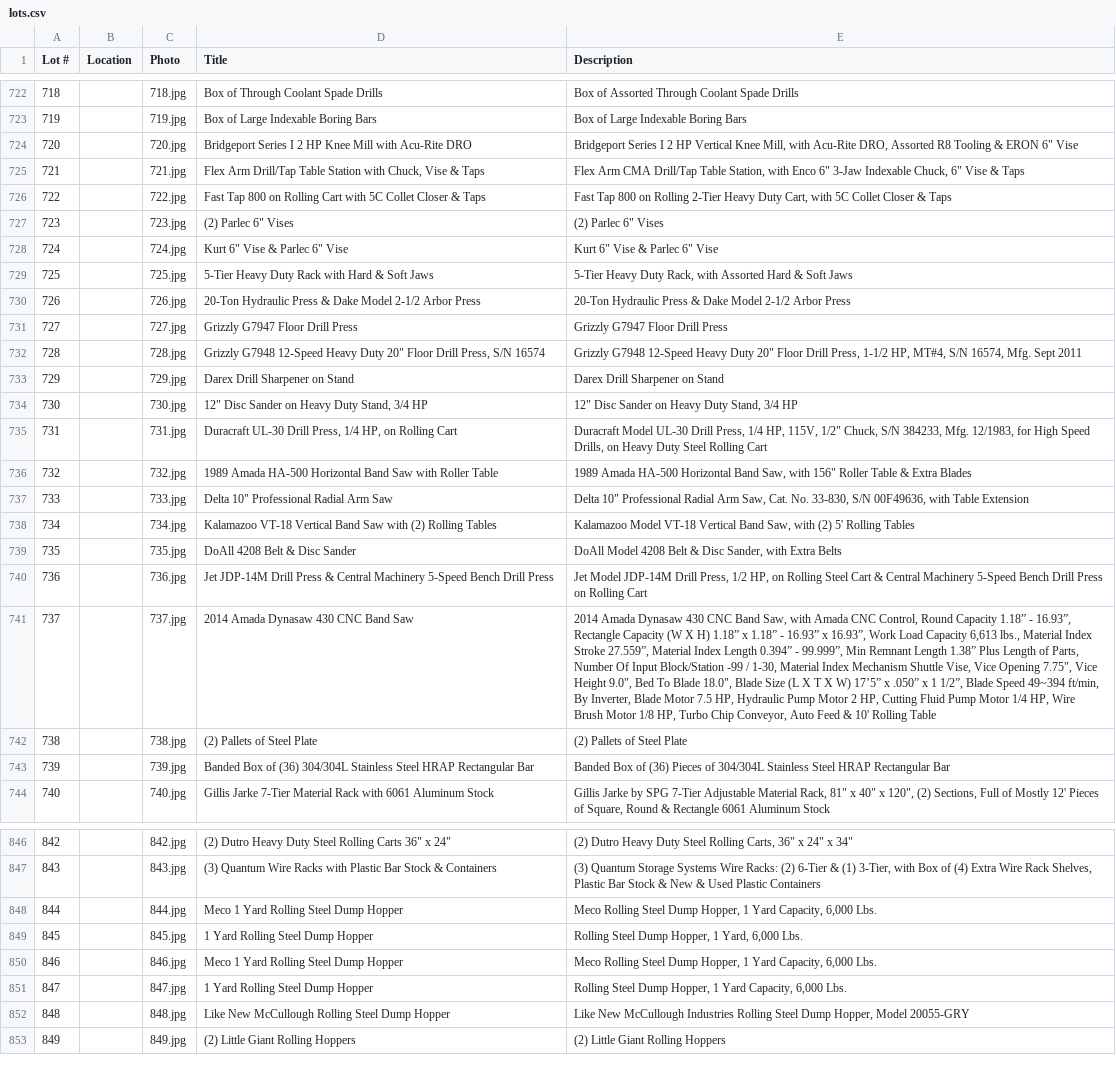
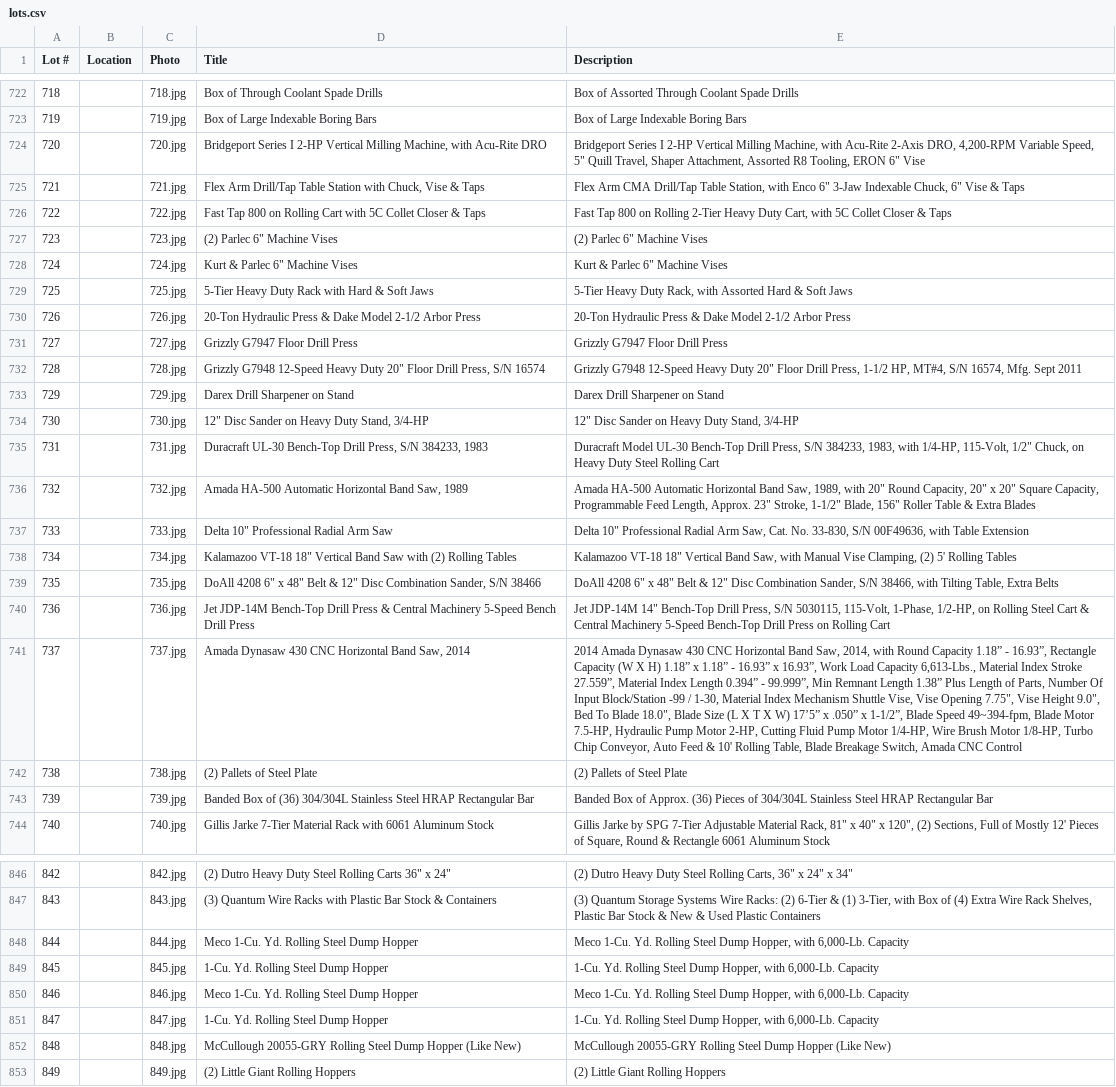
Before and after one commit to jill-dev/kd-flipbook-preview, a CSV file: examples/custom-cnc-contract-machining-logan-utah/lots.csv, drawn as a sheet; only a part is shown, gaps mark what is left out; the diff covers the shown part only; the diff names each change by its address in the sheet, - before the commit and + after, or states it on an @@ line.

```diff
--- a/examples/custom-cnc-contract-machining-logan-utah/lots.csv
+++ b/examples/custom-cnc-contract-machining-logan-utah/lots.csv
-D724 (Title): …Series I 2 HP Knee Mill with Acu-Rite…
+D724 (Title): …Series I 2-HP Vertical Milling Machine, with Acu-Rite…
-E724 (Description): …Series I 2 HP Vertical Knee Mill, with Acu-Rite DRO, Assorted R8 Tooling & ERON 6"…
+E724 (Description): …Series I 2-HP Vertical Milling Machine, with Acu-Rite 2-Axis DRO, 4,200-RPM Variable Speed, 5" Quill Travel, Shaper Attachment, Assorted R8 Tooling, ERON 6"…
-D727 (Title): (2) Parlec 6" Vises
+D727 (Title): (2) Parlec 6" Machine Vises
-E727 (Description): (2) Parlec 6" Vises
+E727 (Description): (2) Parlec 6" Machine Vises
-D728 (Title): Kurt 6" Vise & Parlec 6" Vise
+D728 (Title): Kurt & Parlec 6" Machine Vises
-E728 (Description): Kurt 6" Vise & Parlec 6" Vise
+E728 (Description): Kurt & Parlec 6" Machine Vises
-D734 (Title): 12" Disc Sander on Heavy Duty Stand, 3/4 HP
+D734 (Title): 12" Disc Sander on Heavy Duty Stand, 3/4-HP
-E734 (Description): 12" Disc Sander on Heavy Duty Stand, 3/4 HP
+E734 (Description): 12" Disc Sander on Heavy Duty Stand, 3/4-HP
-D735 (Title): Duracraft UL-30 Drill Press, 1/4 HP, on Rolling Cart
+D735 (Title): Duracraft UL-30 Bench-Top Drill Press, S/N 384233, 1983
-E735 (Description): …Model UL-30 Drill Press, 1/4 HP, 115V, 1/2" Chuck, S/N 384233, Mfg. 12/1983, for High Speed Drills, on Heavy…
+E735 (Description): …Model UL-30 Bench-Top Drill Press, S/N 384233, 1983, with 1/4-HP, 115-Volt, 1/2" Chuck, on Heavy…
-D736 (Title): 1989 Amada HA-500 Horizontal Band Saw with Roller Table
+D736 (Title): Amada HA-500 Automatic Horizontal Band Saw, 1989
-E736 (Description): 1989 Amada HA-500 Horizontal Band Saw, with 156" Roller…
+E736 (Description): Amada HA-500 Automatic Horizontal Band Saw, 1989, with 20" Round Capacity, 20" x 20" Square Capacity, Programmable Feed Length, Approx. 23" Stroke, 1-1/2" Blade, 156" Roller…
-D738 (Title): Kalamazoo VT-18 Vertical Band…
+D738 (Title): Kalamazoo VT-18 18" Vertical Band…
-E738 (Description): Kalamazoo Model VT-18 Vertical Band Saw, with (2) 5'…
+E738 (Description): Kalamazoo VT-18 18" Vertical Band Saw, with Manual Vise Clamping, (2) 5'…
-D739 (Title): DoAll 4208 Belt & Disc Sander
+D739 (Title): DoAll 4208 6" x 48" Belt & 12" Disc Combination Sander, S/N 38466
-E739 (Description): DoAll Model 4208 Belt & Disc Sander, with Extra Belts
+E739 (Description): DoAll 4208 6" x 48" Belt & 12" Disc Combination Sander, S/N 38466, with Tilting Table, Extra Belts
-D740 (Title): Jet JDP-14M Drill Press…
+D740 (Title): Jet JDP-14M Bench-Top Drill Press…
-E740 (Description): Jet Model JDP-14M Drill Press, 1/2 HP, on Rolling Steel Cart & Central Machinery 5-Speed Bench Drill Press…
+E740 (Description): Jet JDP-14M 14" Bench-Top Drill Press, S/N 5030115, 115-Volt, 1-Phase, 1/2-HP, on Rolling Steel Cart & Central Machinery 5-Speed Bench-Top Drill Press…
-D741 (Title): 2014 Amada Dynasaw 430 CNC Band Saw
+D741 (Title): Amada Dynasaw 430 CNC Horizontal Band Saw, 2014
-E741 (Description): …430 CNC Band Saw, with Amada CNC Control, Round Capacity 1.18” - 16.93”, Rectangle Capacity (W X H) 1.18” x 1.18” - 16.93” x 16.93”, Work Load Capacity 6,613 lbs., Material Index Stroke 27.559”, Material Index Length 0.394” - 99.999”, Min Remnant Length 1.38” Plus Length of Parts, Number Of Input Block/Station -99 / 1-30, Material Index Mechanism Shuttle Vise, Vice Opening 7.75", Vice Height 9.0", Bed To Blade 18.0", Blade Size (L X T X W) 17’5” x .050” x 1 1/2”, Blade Speed 49~394 ft/min, By Inverter, Blade Motor 7.5 HP, Hydraulic Pump Motor 2 HP, Cutting Fluid Pump Motor 1/4 HP, Wire Brush Motor 1/8 HP, Turbo Chip Conveyor, Auto Feed & 10' Rolling Table
+E741 (Description): …430 CNC Horizontal Band Saw, 2014, with Round Capacity 1.18” - 16.93”, Rectangle Capacity (W X H) 1.18” x 1.18” - 16.93” x 16.93”, Work Load Capacity 6,613-Lbs., Material Index Stroke 27.559”, Material Index Length 0.394” - 99.999”, Min Remnant Length 1.38” Plus Length of Parts, Number Of Input Block/Station -99 / 1-30, Material Index Mechanism Shuttle Vise, Vise Opening 7.75", Vise Height 9.0", Bed To Blade 18.0", Blade Size (L X T X W) 17’5” x .050” x 1-1/2”, Blade Speed 49~394-fpm, Blade Motor 7.5-HP, Hydraulic Pump Motor 2-HP, Cutting Fluid Pump Motor 1/4-HP, Wire Brush Motor 1/8-HP, Turbo Chip Conveyor, Auto Feed & 10' Rolling Table, Blade Breakage Switch, Amada CNC Control
-E743 (Description): …Box of (36) Pieces…
+E743 (Description): …Box of Approx. (36) Pieces…
-D848 (Title): Meco 1 Yard Rolling Steel Dump Hopper
+D848 (Title): Meco 1-Cu. Yd. Rolling Steel Dump Hopper
-E848 (Description): Meco Rolling Steel Dump Hopper, 1 Yard Capacity, 6,000 Lbs.
+E848 (Description): Meco 1-Cu. Yd. Rolling Steel Dump Hopper, with 6,000-Lb. Capacity
-D849 (Title): 1 Yard Rolling Steel Dump Hopper
+D849 (Title): 1-Cu. Yd. Rolling Steel Dump Hopper
-E849 (Description): Rolling Steel Dump Hopper, 1 Yard, 6,000 Lbs.
+E849 (Description): 1-Cu. Yd. Rolling Steel Dump Hopper, with 6,000-Lb. Capacity
-D850 (Title): Meco 1 Yard Rolling Steel Dump Hopper
+D850 (Title): Meco 1-Cu. Yd. Rolling Steel Dump Hopper
-E850 (Description): Meco Rolling Steel Dump Hopper, 1 Yard Capacity, 6,000 Lbs.
+E850 (Description): Meco 1-Cu. Yd. Rolling Steel Dump Hopper, with 6,000-Lb. Capacity
-D851 (Title): 1 Yard Rolling Steel Dump Hopper
+D851 (Title): 1-Cu. Yd. Rolling Steel Dump Hopper
-E851 (Description): Rolling Steel Dump Hopper, 1 Yard Capacity, 6,000 Lbs.
+E851 (Description): 1-Cu. Yd. Rolling Steel Dump Hopper, with 6,000-Lb. Capacity
-D852 (Title): Like New McCullough Rolling Steel Dump Hopper
+D852 (Title): McCullough 20055-GRY Rolling Steel Dump Hopper (Like New)
-E852 (Description): Like New McCullough Industries Rolling Steel Dump Hopper, Model 20055-GRY
+E852 (Description): McCullough 20055-GRY Rolling Steel Dump Hopper (Like New)
```
Also changed, not shown: 65 edited cells elsewhere in this file.
